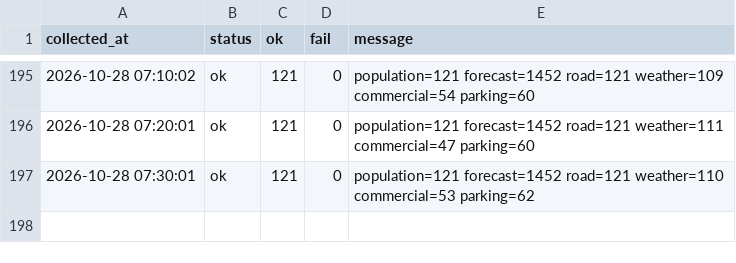
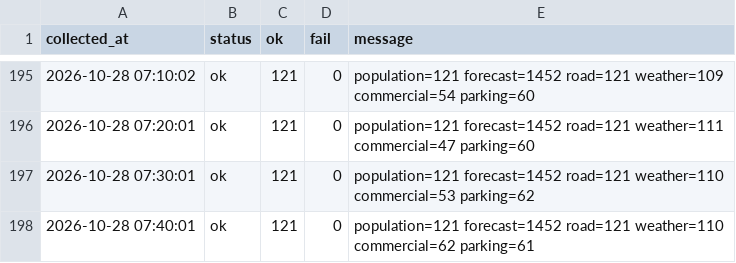
Before and after one commit to DylanKimGabia/jariisseoul-data, a CSV file: data/citydata/log.csv, drawn as a sheet; only a part is shown, gaps mark what is left out.

```diff
--- a/data/citydata/log.csv
+++ b/data/citydata/log.csv
@@ -197 +197,2 @@ collected_at,status,ok,fail,message
 2026-10-28 07:30:01,ok,121,0,population=121 forecast=1452 road=121 weather=110 commercial=53 parking=62
+2026-10-28 07:40:01,ok,121,0,population=121 forecast=1452 road=121 weather=110 commercial=62 parking=61
```
Also changed, not shown: data/citydata/commercial/2026-10-28.csv, data/log.csv, 7 other files.
